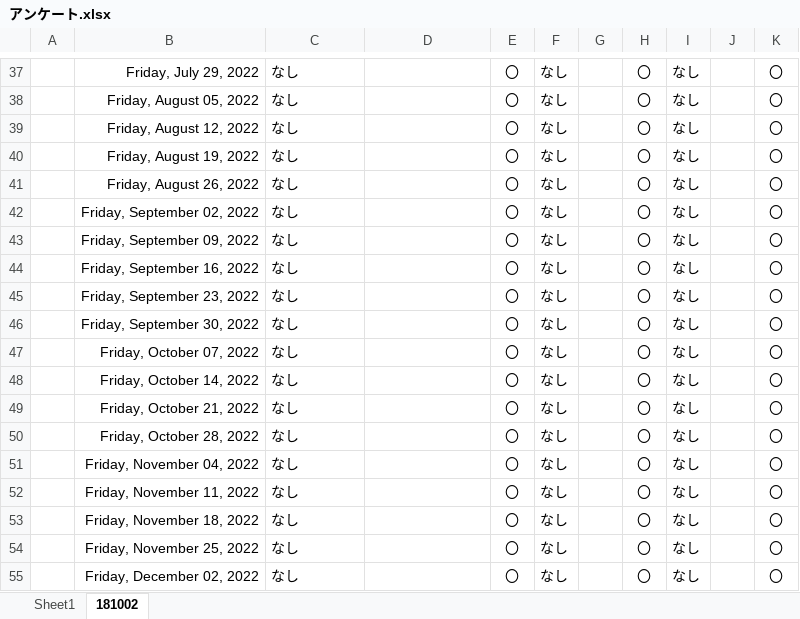
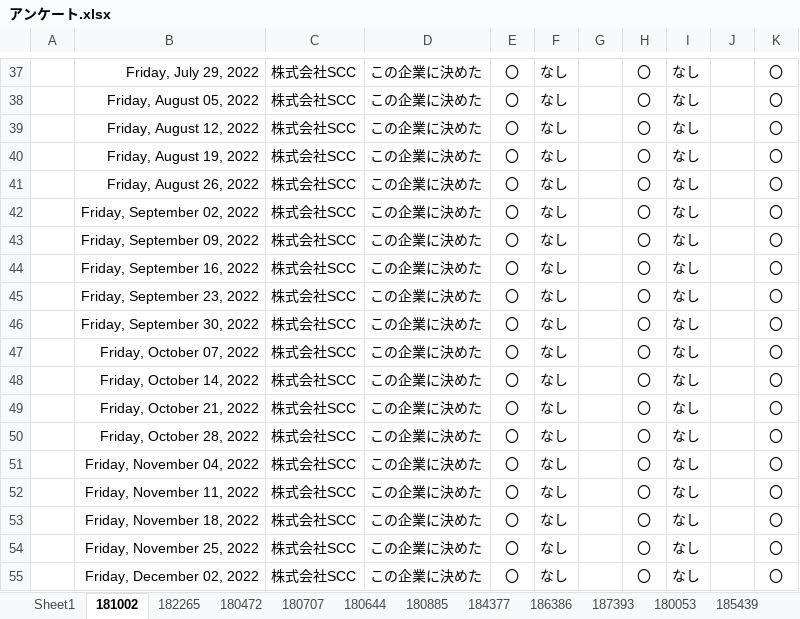
Before and after one commit to niimoti/Spling-database, an Excel workbook: アンケート.xlsx, sheet 181002, drawn as a sheet; only a part is shown, gaps mark what is left out; values as stored, in another font and other column widths than the file's, no borders; the diff covers the shown part only; the diff names each change by its address in the sheet, - before the commit and + after, or states it on an @@ line.

```diff
--- a/アンケート.xlsx (sheet 181002)
+++ b/アンケート.xlsx (sheet 181002)
+sheet tab: 182265
+sheet tab: 180472
+sheet tab: 180707
+sheet tab: 180644
+sheet tab: 180885
+sheet tab: 184377
+sheet tab: 186386
+sheet tab: 187393
+sheet tab: 180053
+sheet tab: 185439
-C37:C55: なし
+C37:C55: 株式会社SCC
-D37:D55: (empty)
+D37:D55: この企業に決めた
```
Also changed, not shown: 56 edited cells elsewhere in this sheet, other sheet tabs, formulas that keep their value.
